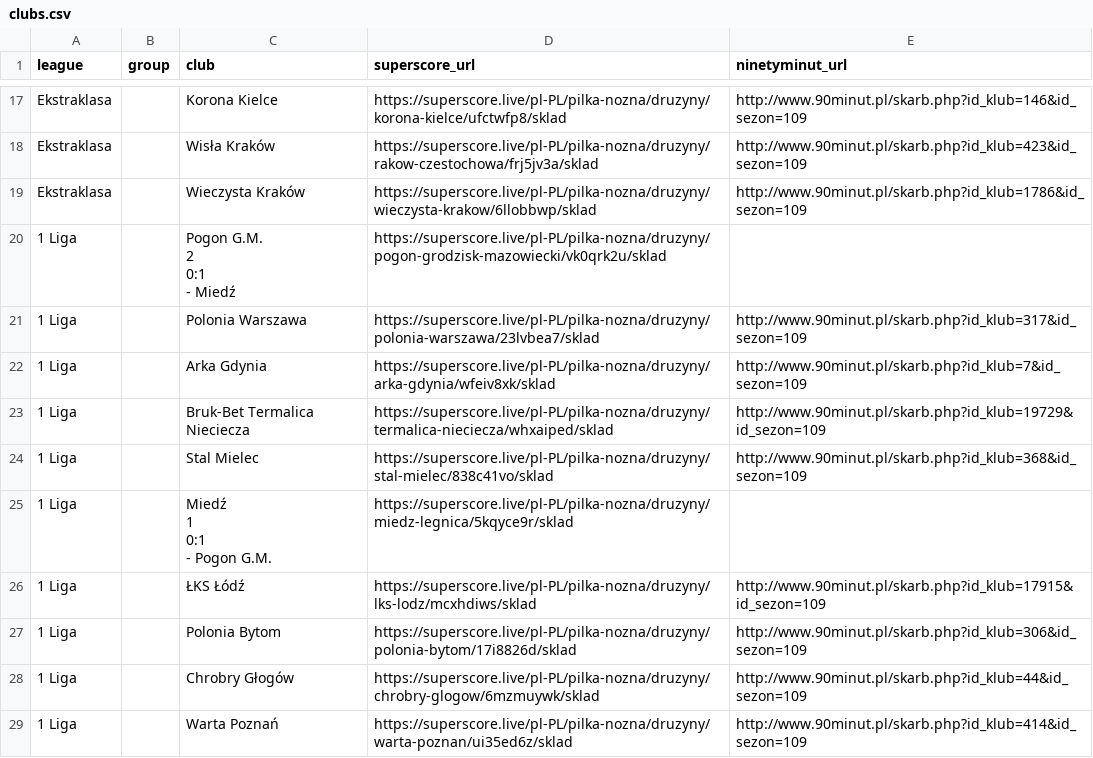
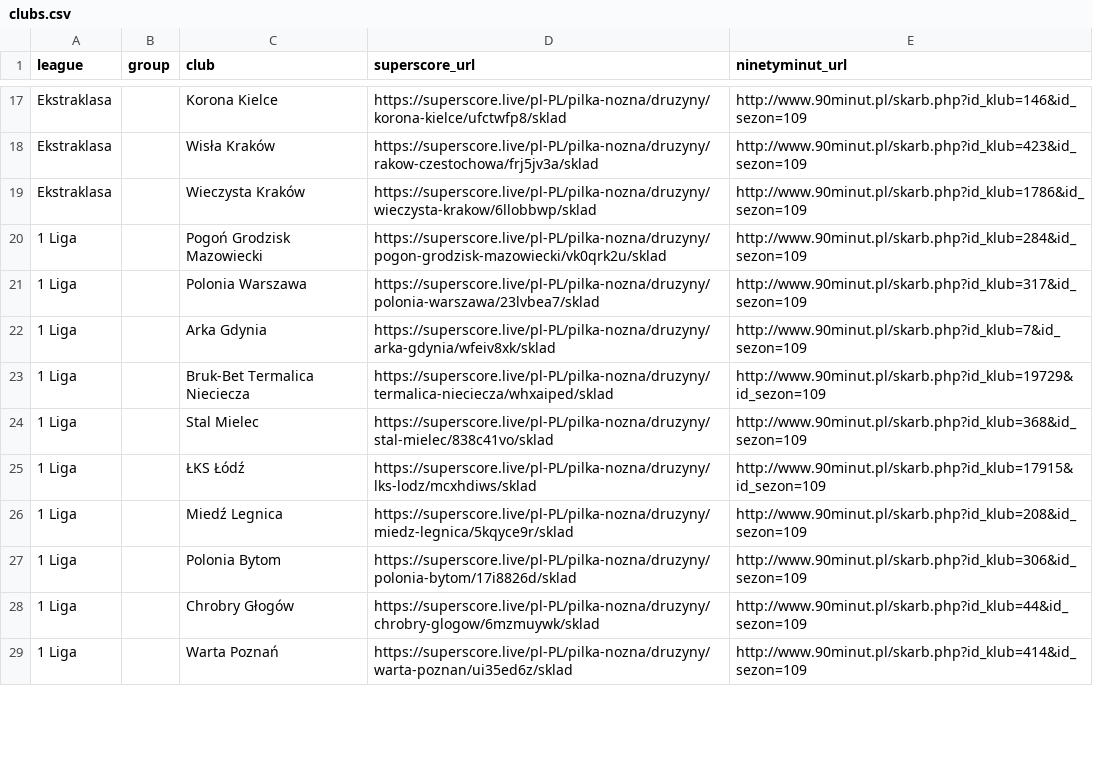
Before and after one commit to kacper16010/coach-monitor, a CSV file: clubs.csv, drawn as a sheet; only a part is shown, gaps mark what is left out; the diff covers the shown part only.

Commit message:
Update coach data (all / all)

```diff
--- a/clubs.csv
+++ b/clubs.csv
@@ -19,6 +19,3 @@ Ekstraklasa,,Wisła Kraków,https://superscore.live/pl-PL/pilka-nozna/druzyny/ra
 Ekstraklasa,,Wieczysta Kraków,https://superscore.live/pl-PL/pilka-nozna/druzyny/wieczysta-krakow/6llobbwp/sklad,http://www.90minut.pl/skarb.php?id_klub=1786&id_sezon=109
-1 Liga,,"Pogon G.M.
-2
-0:1
-- Miedź",https://superscore.live/pl-PL/pilka-nozna/druzyny/pogon-grodzisk-mazowiecki/vk0qrk2u/sklad,
+1 Liga,,Pogoń Grodzisk Mazowiecki,https://superscore.live/pl-PL/pilka-nozna/druzyny/pogon-grodzisk-mazowiecki/vk0qrk2u/sklad,http://www.90minut.pl/skarb.php?id_klub=284&id_sezon=109
 1 Liga,,Polonia Warszawa,https://superscore.live/pl-PL/pilka-nozna/druzyny/polonia-warszawa/23lvbea7/sklad,http://www.90minut.pl/skarb.php?id_klub=317&id_sezon=109
@@ -27,7 +24,4 @@ Ekstraklasa,,Wieczysta Kraków,https://superscore.live/pl-PL/pilka-nozna/druzyny
 1 Liga,,Stal Mielec,https://superscore.live/pl-PL/pilka-nozna/druzyny/stal-mielec/838c41vo/sklad,http://www.90minut.pl/skarb.php?id_klub=368&id_sezon=109
-1 Liga,,"Miedź
-1
-0:1
-- Pogon G.M.",https://superscore.live/pl-PL/pilka-nozna/druzyny/miedz-legnica/5kqyce9r/sklad,
 1 Liga,,ŁKS Łódź,https://superscore.live/pl-PL/pilka-nozna/druzyny/lks-lodz/mcxhdiws/sklad,http://www.90minut.pl/skarb.php?id_klub=17915&id_sezon=109
+1 Liga,,Miedź Legnica,https://superscore.live/pl-PL/pilka-nozna/druzyny/miedz-legnica/5kqyce9r/sklad,http://www.90minut.pl/skarb.php?id_klub=208&id_sezon=109
 1 Liga,,Polonia Bytom,https://superscore.live/pl-PL/pilka-nozna/druzyny/polonia-bytom/17i8826d/sklad,http://www.90minut.pl/skarb.php?id_klub=306&id_sezon=109
```
Also changed, not shown: 3 moved rows and 6 edited cells elsewhere in this file, results.csv.
